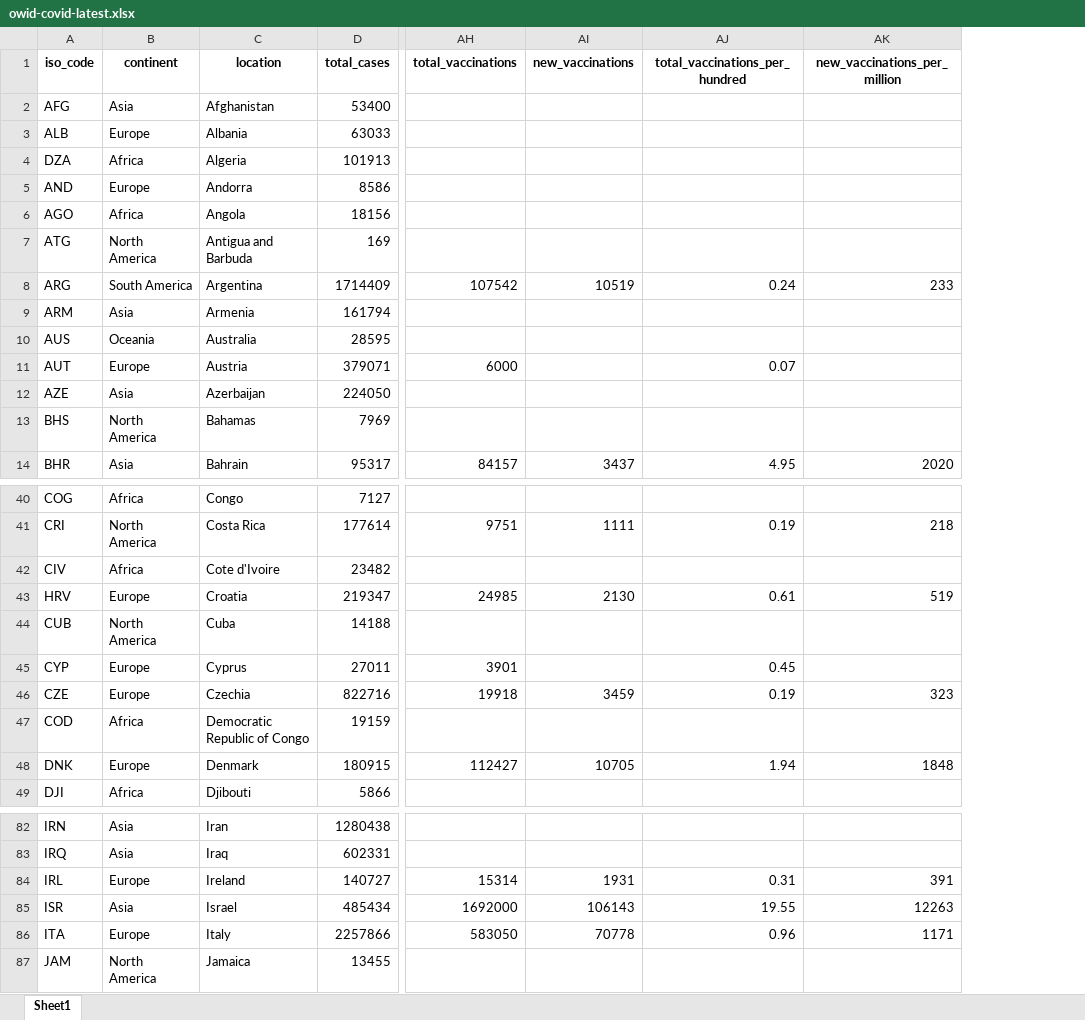
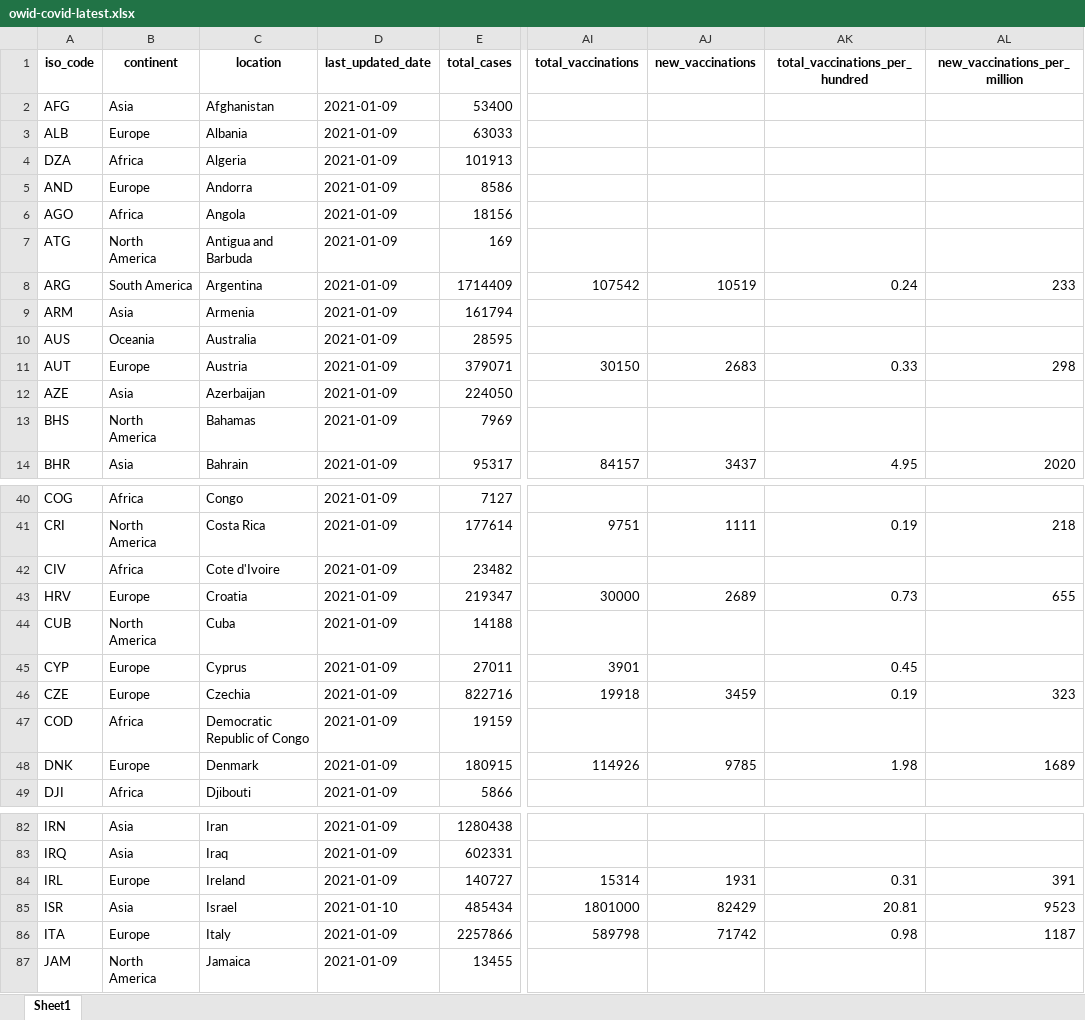
Before and after one commit to owid/covid-19-data, an Excel workbook: public/data/latest/owid-covid-latest.xlsx, sheet Sheet1, drawn as a sheet; only a part is shown, gaps mark what is left out; values as stored, in another font and other column widths than the file's, no borders; addresses are those after the commit; the diff covers the shown part only; the diff names each change by its address in the sheet, - before the commit and + after, or states it on an @@ line.

Commit message:
Vaccination update

```diff
--- a/public/data/latest/owid-covid-latest.xlsx (sheet Sheet1)
+++ b/public/data/latest/owid-covid-latest.xlsx (sheet Sheet1)
+column D (last_updated_date), rows 2-14: all 2021-01-09; rows 40-49: all 2021-01-09; rows 82-87: 2021-01-09 | 2021-01-09 | 2021-01-09 | 2021-01-10 | 2021-01-09 | 2021-01-09
-AI11 (total_vaccinations): 6000
+AI11 (total_vaccinations): 30150
-AJ11 (new_vaccinations): (empty)
+AJ11 (new_vaccinations): 2683
-AK11 (total_vaccinations_per_hundred): 0.07
+AK11 (total_vaccinations_per_hundred): 0.33
-AL11 (new_vaccinations_per_million): (empty)
+AL11 (new_vaccinations_per_million): 298
-AI43 (total_vaccinations): 24985
+AI43 (total_vaccinations): 30000
-AJ43 (new_vaccinations): 2130
+AJ43 (new_vaccinations): 2689
-AK43 (total_vaccinations_per_hundred): 0.61
+AK43 (total_vaccinations_per_hundred): 0.73
-AL43 (new_vaccinations_per_million): 519
+AL43 (new_vaccinations_per_million): 655
-AI48 (total_vaccinations): 112427
+AI48 (total_vaccinations): 114926
-AJ48 (new_vaccinations): 10705
+AJ48 (new_vaccinations): 9785
-AK48 (total_vaccinations_per_hundred): 1.94
+AK48 (total_vaccinations_per_hundred): 1.98
-AL48 (new_vaccinations_per_million): 1848
+AL48 (new_vaccinations_per_million): 1689
-AI85 (total_vaccinations): 1692000
+AI85 (total_vaccinations): 1801000
-AJ85 (new_vaccinations): 106143
+AJ85 (new_vaccinations): 82429
-AK85 (total_vaccinations_per_hundred): 19.55
+AK85 (total_vaccinations_per_hundred): 20.81
-AL85 (new_vaccinations_per_million): 12263
+AL85 (new_vaccinations_per_million): 9523
-AI86 (total_vaccinations): 583050
+AI86 (total_vaccinations): 589798
-AJ86 (new_vaccinations): 70778
+AJ86 (new_vaccinations): 71742
-AK86 (total_vaccinations_per_hundred): 0.96
+AK86 (total_vaccinations_per_hundred): 0.98
-AL86 (new_vaccinations_per_million): 1171
+AL86 (new_vaccinations_per_million): 1187
```
Also changed, not shown: 34 edited cells elsewhere in this sheet, 33 other files.
